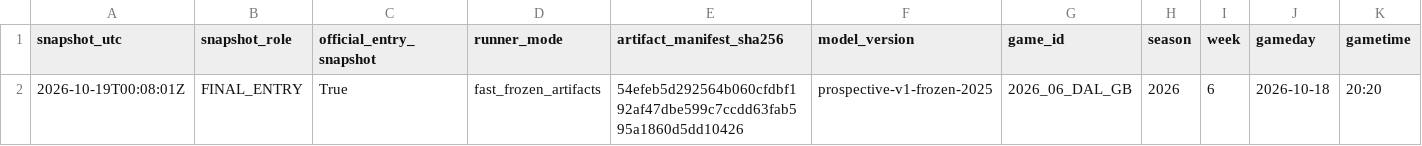
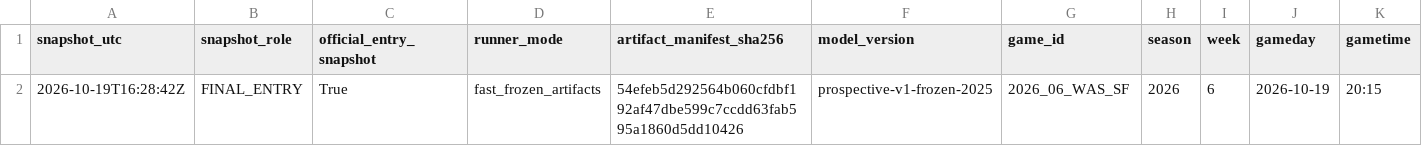
Before and after one commit to JacZerin24/nfl-pick-em, a CSV file: live_archive/2026/week_06/latest.csv, drawn as a sheet; only a part is shown; removed rows and columns are numbered as before the commit, all else as after; rows hold the shown columns only; the diff names each change by its address in the sheet, - before the commit and + after, or states it on an @@ line.

```diff
--- a/live_archive/2026/week_06/latest.csv
+++ b/live_archive/2026/week_06/latest.csv
-row 2: 2026-10-19T00:08:01Z | FINAL_ENTRY | True | fast_frozen_artifacts | 54efeb5d292564b060cfdbf192af47dbe599c7ccdd63fab595a1860d5dd10426 | prospective-v1-frozen-2025 | 2026_06_DAL_GB | 2026 | 6 | 2026-10-18 | 20:20
+row 2: 2026-10-19T16:28:42Z | FINAL_ENTRY | True | fast_frozen_artifacts | 54efeb5d292564b060cfdbf192af47dbe599c7ccdd63fab595a1860d5dd10426 | prospective-v1-frozen-2025 | 2026_06_WAS_SF | 2026 | 6 | 2026-10-19 | 20:15
```
Also changed, not shown: 4 other files.
